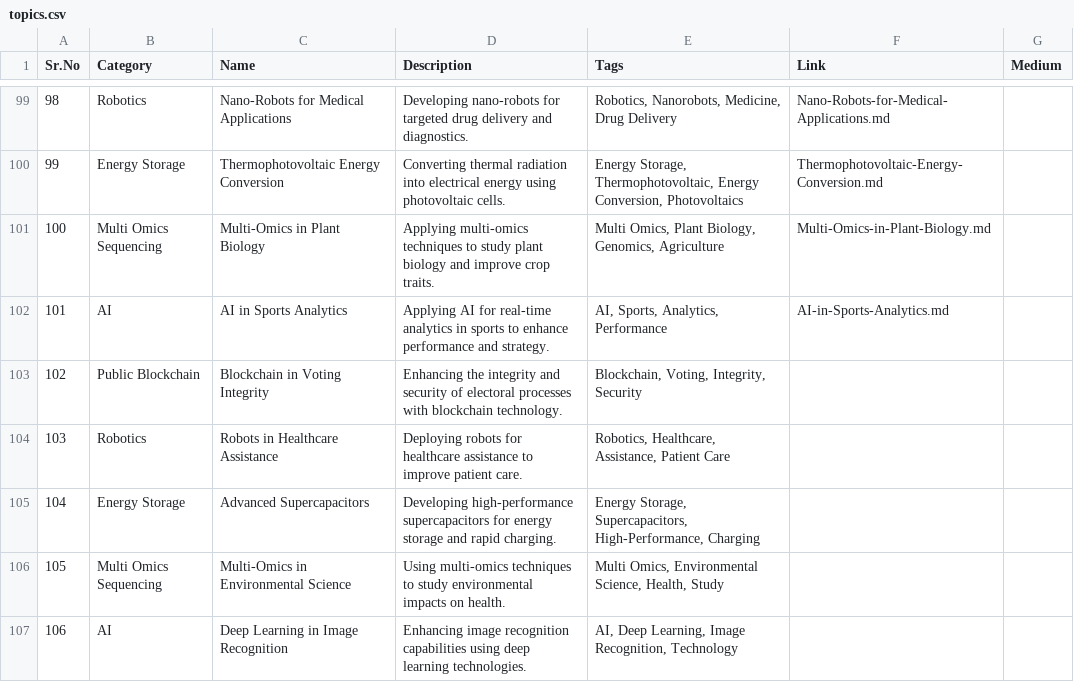
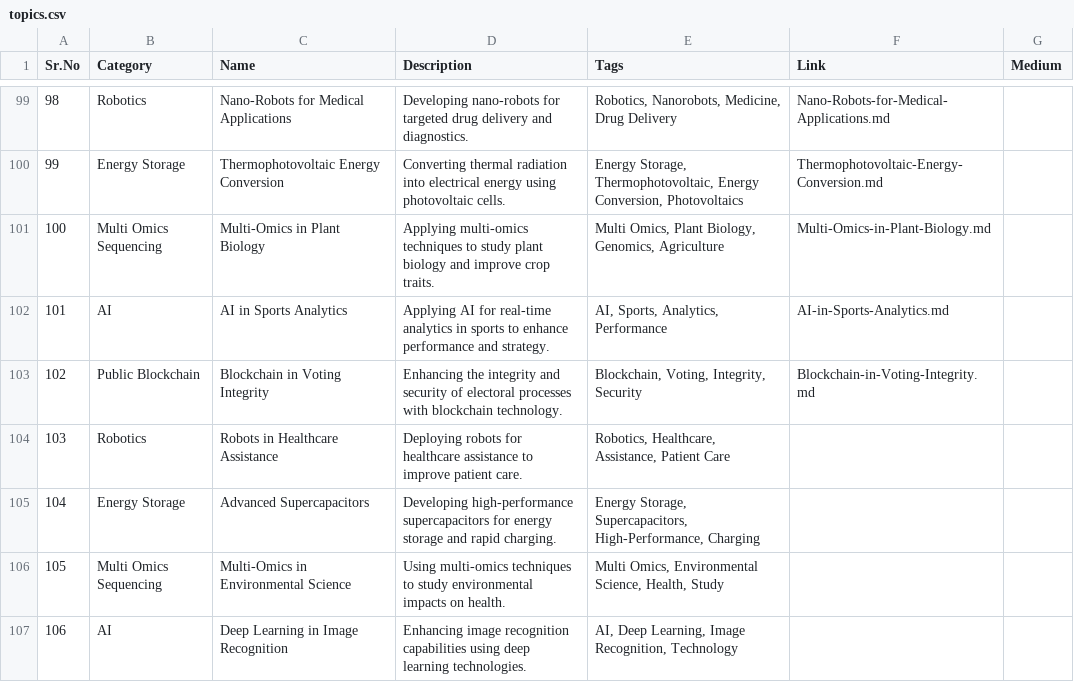
Before and after one commit to Kanakjr/100-days-of-AI-Writing, a CSV file: topics.csv, drawn as a sheet; only a part is shown, gaps mark what is left out.

Commit message:
Added Blockchain in Voting Integrity article

```diff
--- a/topics.csv
+++ b/topics.csv
@@ -102,3 +102,3 @@ Sr.No,Category,Name,Description,Tags,Link,Medium
 101,AI,AI in Sports Analytics,Applying AI for real-time analytics in sports to enhance performance and strategy.,"AI, Sports, Analytics, Performance",AI-in-Sports-Analytics.md,
-102,Public Blockchain,Blockchain in Voting Integrity,Enhancing the integrity and security of electoral processes with blockchain technology.,"Blockchain, Voting, Integrity, Security",,
+102,Public Blockchain,Blockchain in Voting Integrity,Enhancing the integrity and security of electoral processes with blockchain technology.,"Blockchain, Voting, Integrity, Security",Blockchain-in-Voting-Integrity.md,
 103,Robotics,Robots in Healthcare Assistance,Deploying robots for healthcare assistance to improve patient care.,"Robotics, Healthcare, Assistance, Patient Care",,
```
Also changed, not shown: 4 other files.
